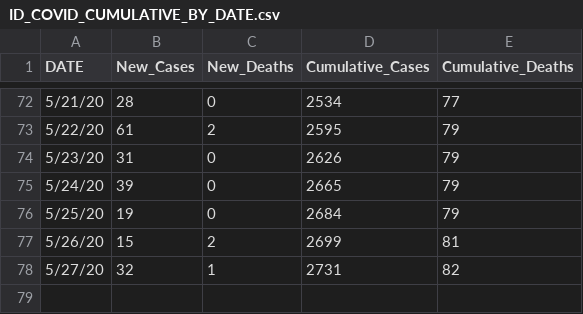
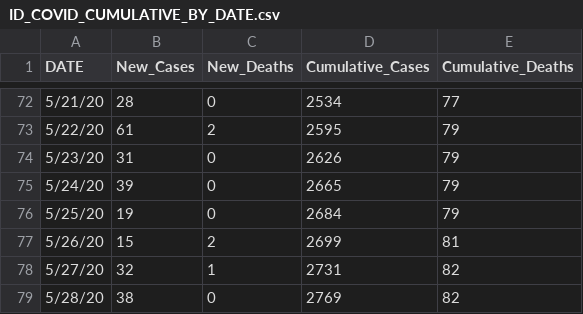
Before and after one commit to Boise-State-HCRI/Idaho_COVID-19, a CSV file: ID_COVID_CUMULATIVE_BY_DATE.csv, drawn as a sheet; only a part is shown, gaps mark what is left out.

Commit message:
Cumulative by date

```diff
--- a/ID_COVID_CUMULATIVE_BY_DATE.csv
+++ b/ID_COVID_CUMULATIVE_BY_DATE.csv
@@ -78 +78,2 @@ DATE,New_Cases,New_Deaths,Cumulative_Cases,Cumulative_Deaths
 5/27/20,32,1,2731,82
+5/28/20,38,0,2769,82
```
Also changed, not shown: 2 other files.
